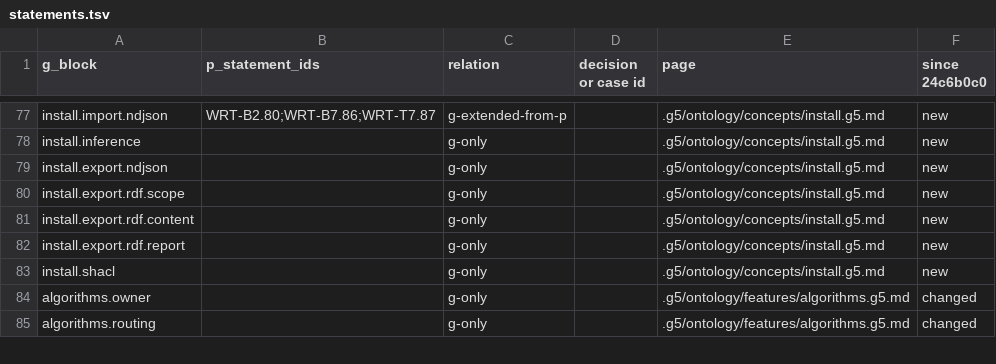
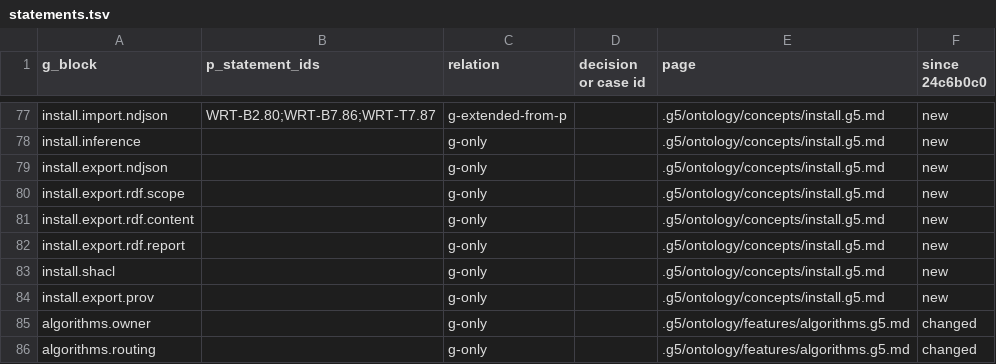
Before and after one commit to G5Labs/iris-vector-graph, a TSV file: .g5/Verus_verification/crosswalk/statements.tsv, drawn as a sheet; only a part is shown, gaps mark what is left out.

```diff
--- a/.g5/Verus_verification/crosswalk/statements.tsv
+++ b/.g5/Verus_verification/crosswalk/statements.tsv
@@ -83,2 +83,3 @@ install.export.rdf.report		g-only		.g5/ontology/concepts/install.g5.md	new
 install.shacl		g-only		.g5/ontology/concepts/install.g5.md	new
+install.export.prov		g-only		.g5/ontology/concepts/install.g5.md	new
 algorithms.owner		g-only		.g5/ontology/features/algorithms.g5.md	changed
```
Also changed, not shown: .g5/Verus_verification/crosswalk/decision-links.tsv, .g5/Verus_verification/crosswalk/findings.tsv, 49 other files.
